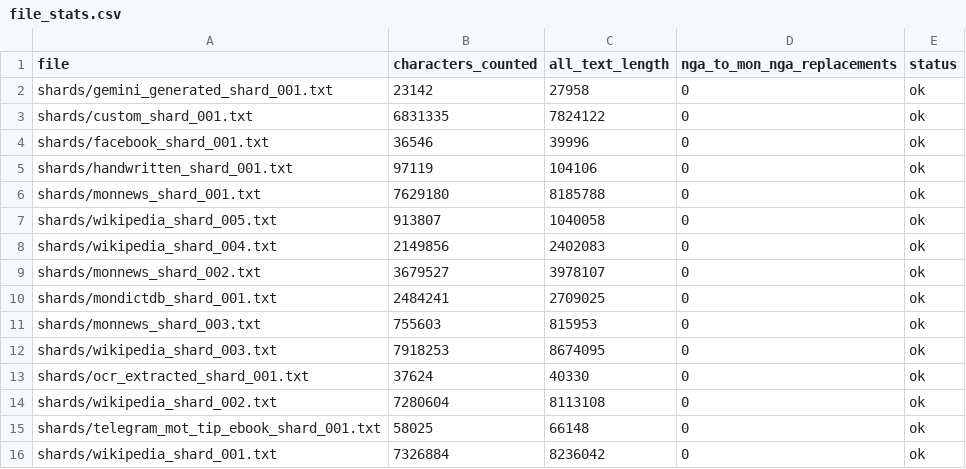
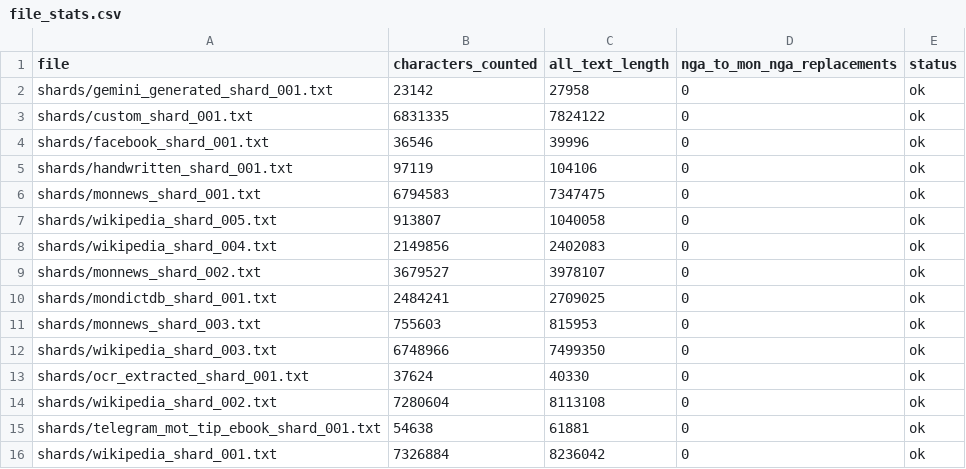
Before and after one commit to MonDevHub/MonCorpusCollection, a CSV file: results/latest/file_stats.csv, drawn as a sheet.

```diff
--- a/results/latest/file_stats.csv
+++ b/results/latest/file_stats.csv
@@ -5,3 +5,3 @@ shards/facebook_shard_001.txt,36546,39996,0,ok
 shards/handwritten_shard_001.txt,97119,104106,0,ok
-shards/monnews_shard_001.txt,7629180,8185788,0,ok
+shards/monnews_shard_001.txt,6794583,7347475,0,ok
 shards/wikipedia_shard_005.txt,913807,1040058,0,ok
@@ -11,6 +11,6 @@ shards/mondictdb_shard_001.txt,2484241,2709025,0,ok
 shards/monnews_shard_003.txt,755603,815953,0,ok
-shards/wikipedia_shard_003.txt,7918253,8674095,0,ok
+shards/wikipedia_shard_003.txt,6748966,7499350,0,ok
 shards/ocr_extracted_shard_001.txt,37624,40330,0,ok
 shards/wikipedia_shard_002.txt,7280604,8113108,0,ok
-shards/telegram_mot_tip_ebook_shard_001.txt,58025,66148,0,ok
+shards/telegram_mot_tip_ebook_shard_001.txt,54638,61881,0,ok
 shards/wikipedia_shard_001.txt,7326884,8236042,0,ok
```
Also changed, not shown: results/latest/character_frequency.csv, 13 other files.
